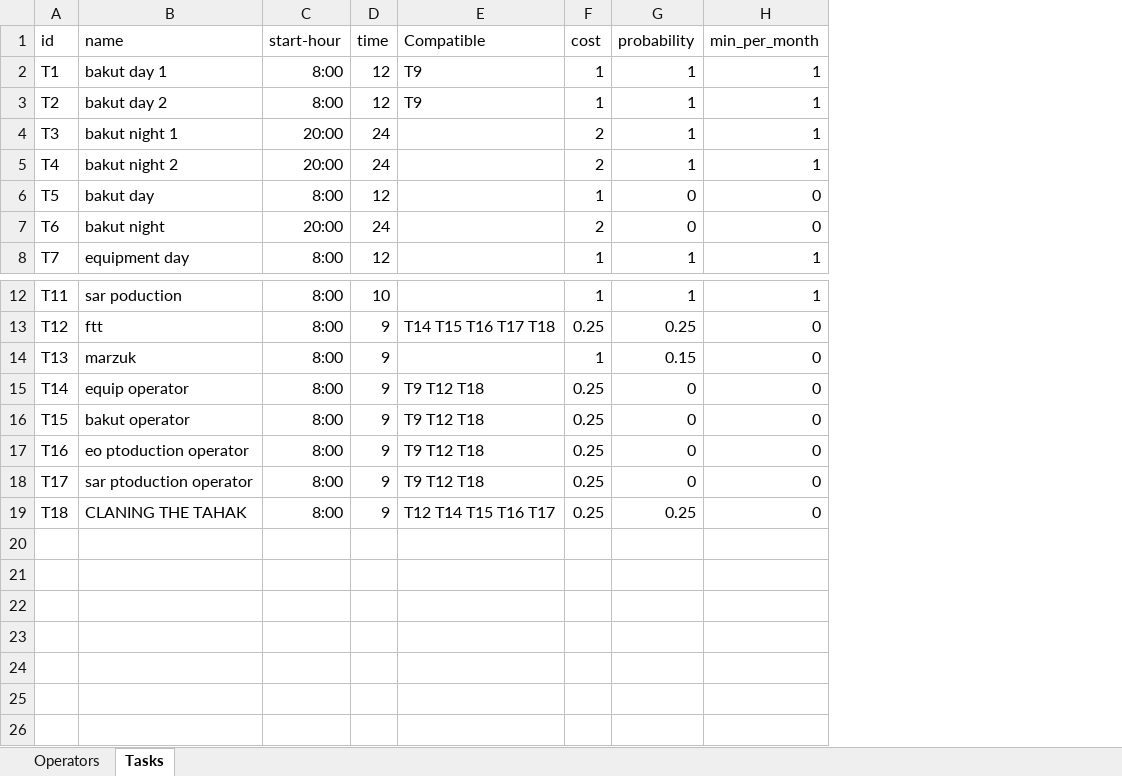
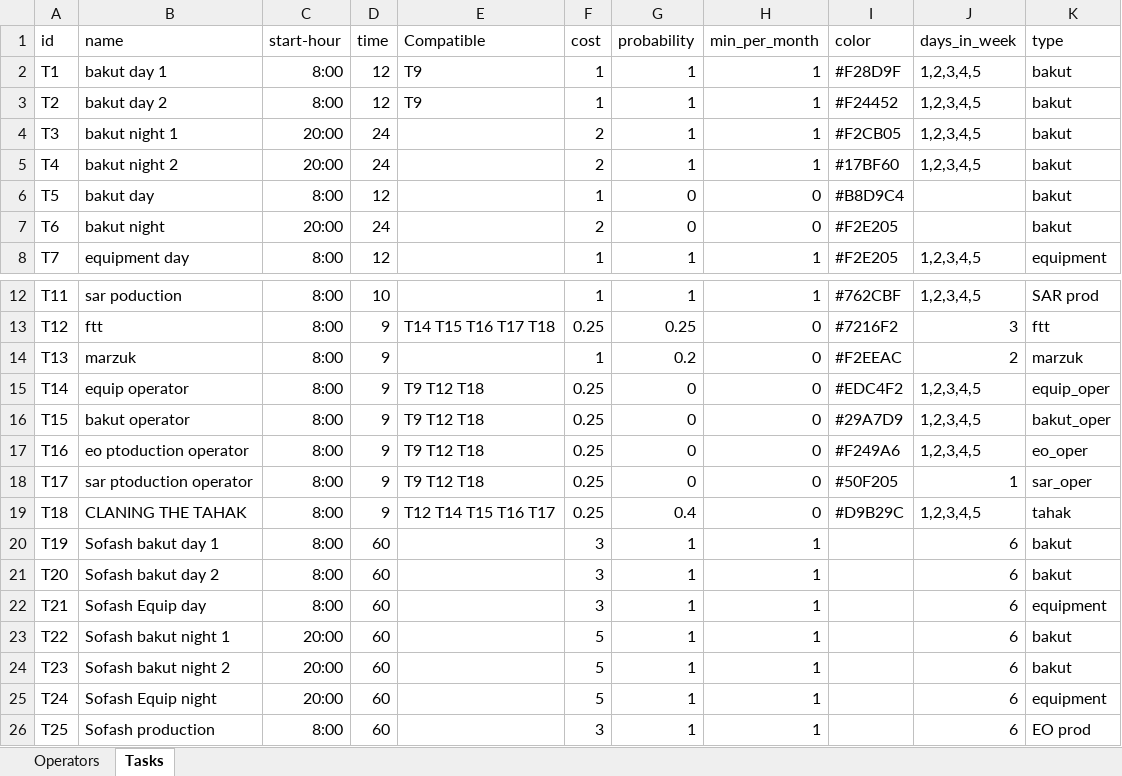
Before and after one commit to nitzanpalgi/Automated-shifts-assignment, an Excel workbook: DATA/DB.xlsx, sheet Tasks, drawn as a sheet; only a part is shown, gaps mark what is left out; values as stored, in another font and other column widths than the file's, no borders; the diff names each change by its address in the sheet, - before the commit and + after, or states it on an @@ line.

```diff
--- a/DATA/DB.xlsx (sheet Tasks)
+++ b/DATA/DB.xlsx (sheet Tasks)
+column I (color), rows 2-8: #F28D9F | #F24452 | #F2CB05 | #17BF60 | #B8D9C4 | #F2E205 | #F2E205; rows 12-19: #762CBF | #7216F2 | #F2EEAC | #EDC4F2 | #29A7D9 | #F249A6 | #50F205 | #D9B29C
+column J (days_in_week), rows 2-8: 1,2,3,4,5 | 1,2,3,4,5 | 1,2,3,4,5 | 1,2,3,4,5 |  |  | 1,2,3,4,5; rows 12-19: 1,2,3,4,5 | 3 | 2 | 1,2,3,4,5 | 1,2,3,4,5 | 1,2,3,4,5 | 1 | 1,2,3,4,5
+column K (type), rows 2-8: bakut | bakut | bakut | bakut | bakut | bakut | equipment; rows 12-19: SAR prod | ftt | marzuk | equip_oper | bakut_oper | eo_oper | sar_oper | tahak
-G14 (probability): 0.15
+G14 (probability): 0.2
-G19 (probability): 0.25
+G19 (probability): 0.4
+row 20: T19 | Sofash bakut day 1 | 8:00 | 60 |  | 3 | 1 | 1 |  | 6 | bakut
+row 21: T20 | Sofash bakut day 2 | 8:00 | 60 |  | 3 | 1 | 1 |  | 6 | bakut
+row 22: T21 | Sofash Equip day | 8:00 | 60 |  | 3 | 1 | 1 |  | 6 | equipment
+row 23: T22 | Sofash bakut night 1 | 20:00 | 60 |  | 5 | 1 | 1 |  | 6 | bakut
+row 24: T23 | Sofash bakut night 2 | 20:00 | 60 |  | 5 | 1 | 1 |  | 6 | bakut
+row 25: T24 | Sofash Equip night | 20:00 | 60 |  | 5 | 1 | 1 |  | 6 | equipment
+row 26: T25 | Sofash production | 8:00 | 60 |  | 3 | 1 | 1 |  | 6 | EO prod
```
Also changed, not shown: sheet Operators, output/dani.xlsx, 4 other files.
